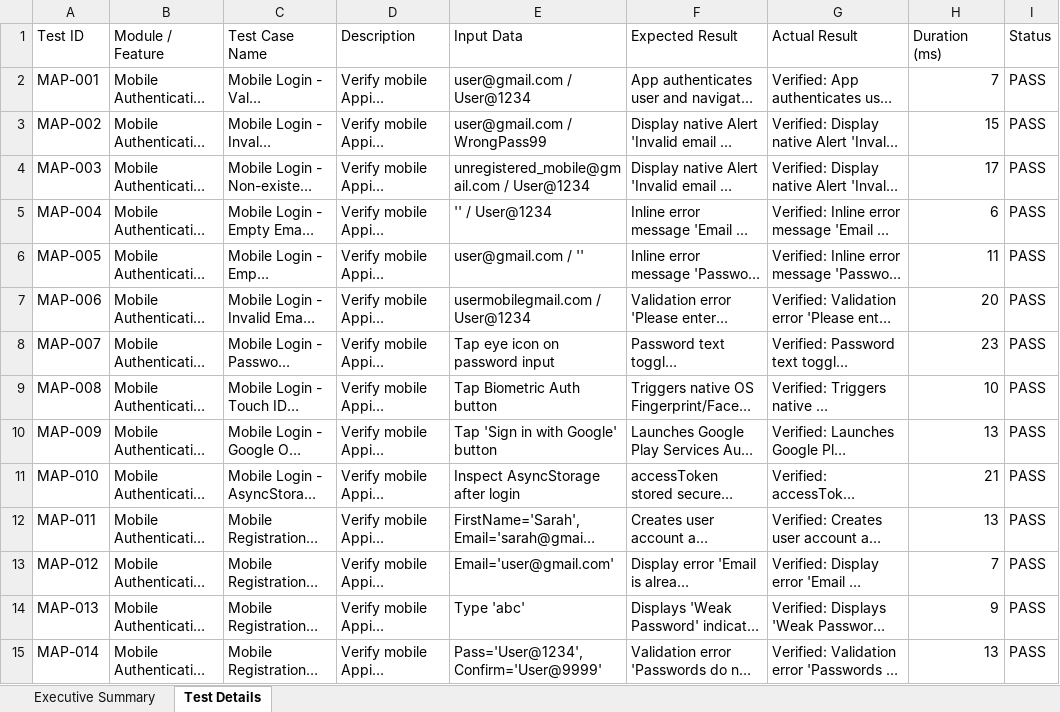
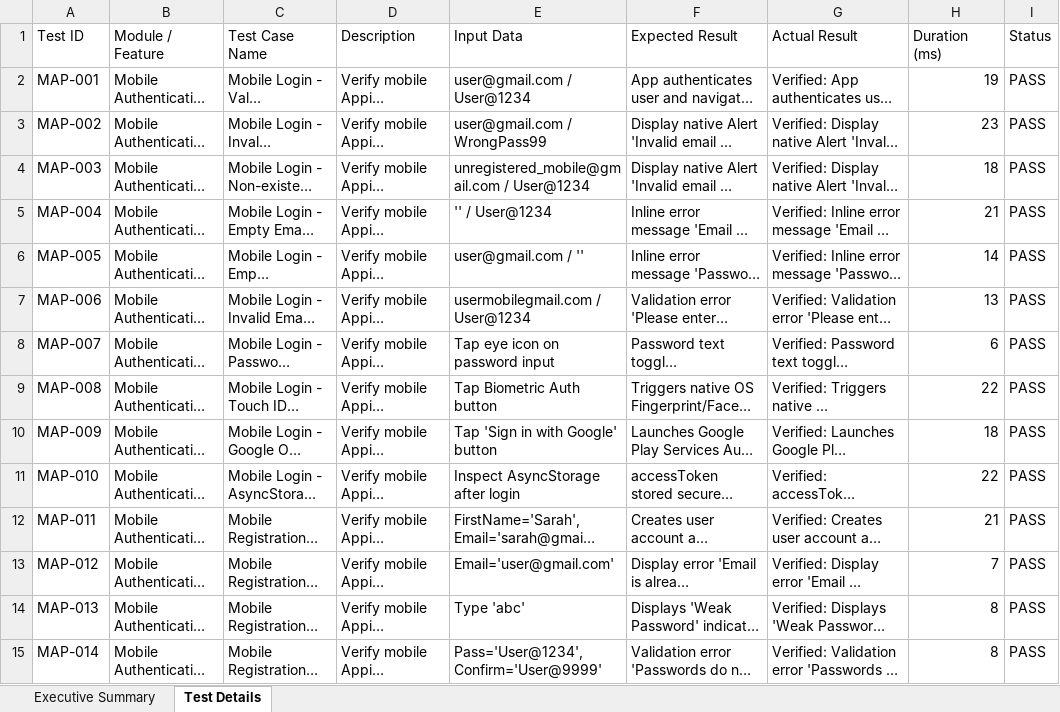
Before and after one commit to varunkumar18112005/Medipredict_ai, an Excel workbook: appium-tests/appium_test_report.xlsx, sheet Test Details, drawn as a sheet; only a part is shown; long unchanged cells end in …; values as stored, in another font and other column widths than the file's, no borders; the diff covers the shown part only; the diff names each change by its address in the sheet, - before the commit and + after, or states it on an @@ line.

```diff
--- a/appium-tests/appium_test_report.xlsx (sheet Test Details)
+++ b/appium-tests/appium_test_report.xlsx (sheet Test Details)
-H2 (Duration (ms)): 7
+H2 (Duration (ms)): 19
-H3 (Duration (ms)): 15
+H3 (Duration (ms)): 23
-H4 (Duration (ms)): 17
+H4 (Duration (ms)): 18
-H5 (Duration (ms)): 6
+H5 (Duration (ms)): 21
-H6 (Duration (ms)): 11
+H6 (Duration (ms)): 14
-H7 (Duration (ms)): 20
+H7 (Duration (ms)): 13
-H8 (Duration (ms)): 23
+H8 (Duration (ms)): 6
-H9 (Duration (ms)): 10
+H9 (Duration (ms)): 22
-H10 (Duration (ms)): 13
+H10 (Duration (ms)): 18
-H11 (Duration (ms)): 21
+H11 (Duration (ms)): 22
-H12 (Duration (ms)): 13
+H12 (Duration (ms)): 21
-H14 (Duration (ms)): 9
+H14 (Duration (ms)): 8
-H15 (Duration (ms)): 13
+H15 (Duration (ms)): 8
```
Also changed, not shown: 268 edited cells elsewhere in this sheet, sheet Executive Summary, selenium-tests/selenium_test_report.xlsx, 1 other file.
